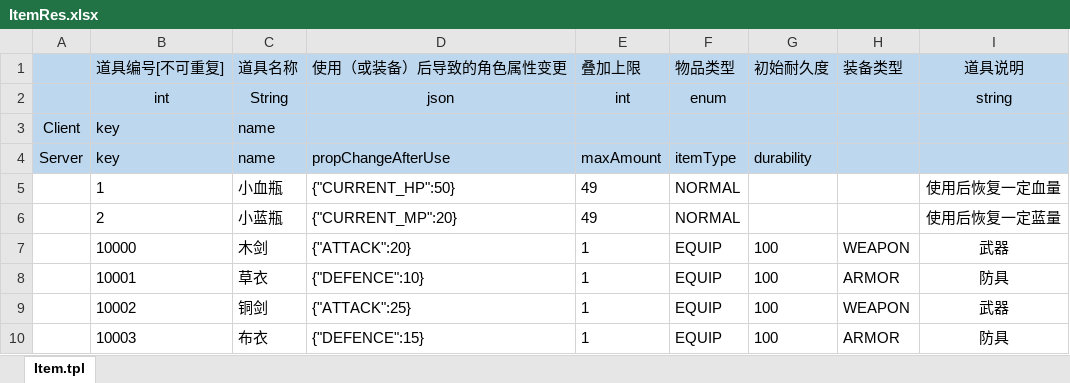
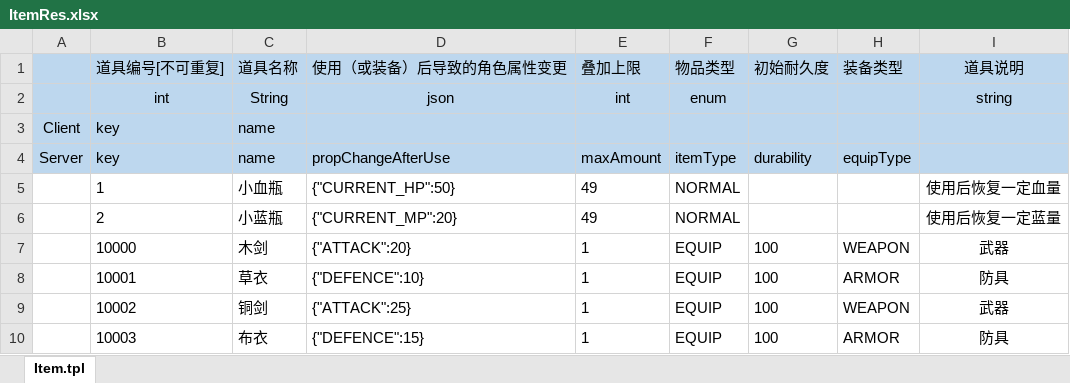
Before and after one commit to sandogeek/VirtualMMORPGGame-hyc, an Excel workbook: virtualGameServer/src/main/resources/excel/container/ItemRes.xlsx, sheet Item.tpl, drawn as a sheet; values as stored, in another font and other column widths than the file's, no borders; the diff names each change by its address in the sheet, - before the commit and + after, or states it on an @@ line.

```diff
--- a/virtualGameServer/src/main/resources/excel/container/ItemRes.xlsx (sheet Item.tpl)
+++ b/virtualGameServer/src/main/resources/excel/container/ItemRes.xlsx (sheet Item.tpl)
-H4 (装备类型): (empty)
+H4 (装备类型): equipType
```
Also changed, not shown: 22 other files.
